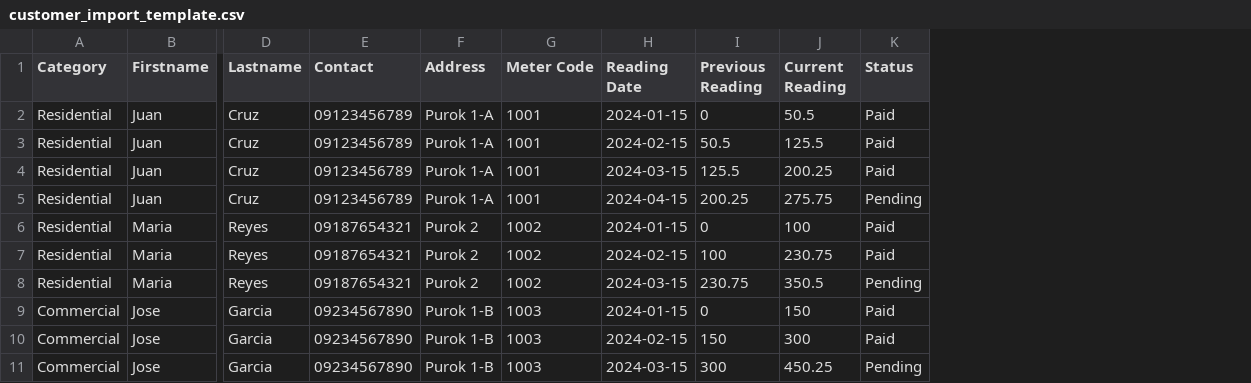
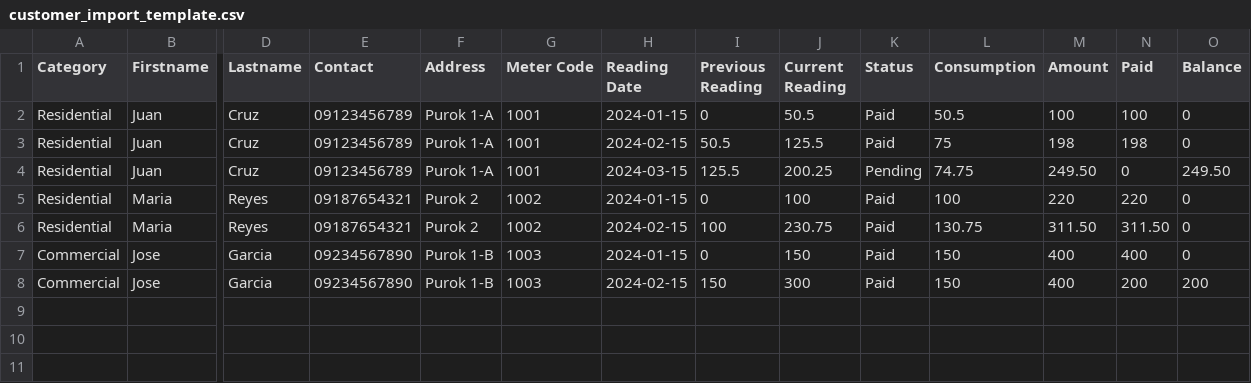
Before and after one commit to Andrei0031/capstone-watersync, a CSV file: customer_import_template.csv, drawn as a sheet; only a part is shown, gaps mark what is left out; removed rows and columns are numbered as before the commit, all else as after; rows hold the shown columns only; the diff names each change by its address in the sheet, - before the commit and + after, or states it on an @@ line.

```diff
--- a/customer_import_template.csv
+++ b/customer_import_template.csv
+column L (Consumption), rows 2-8: 50.5 | 75 | 74.75 | 100 | 130.75 | 150 | 150
+column M (Amount), rows 2-8: 100 | 198 | 249.50 | 220 | 311.50 | 400 | 400
+column N (Paid), rows 2-8: 100 | 198 | 0 | 220 | 311.50 | 400 | 200
+column O (Balance), rows 2-8: 0 | 0 | 249.50 | 0 | 0 | 0 | 200
-K4 (Status): Paid
+K4 (Status): Pending
-row 5: Residential | Juan | Cruz | 09123456789 | Purok 1-A | 1001 | 2024-04-15 | 200.25 | 275.75 | Pending
-row 8: Residential | Maria | Reyes | 09187654321 | Purok 2 | 1002 | 2024-03-15 | 230.75 | 350.5 | Pending
-row 11: Commercial | Jose | Garcia | 09234567890 | Purok 1-B | 1003 | 2024-03-15 | 300 | 450.25 | Pending
```
Also changed, not shown: 1 other file.
